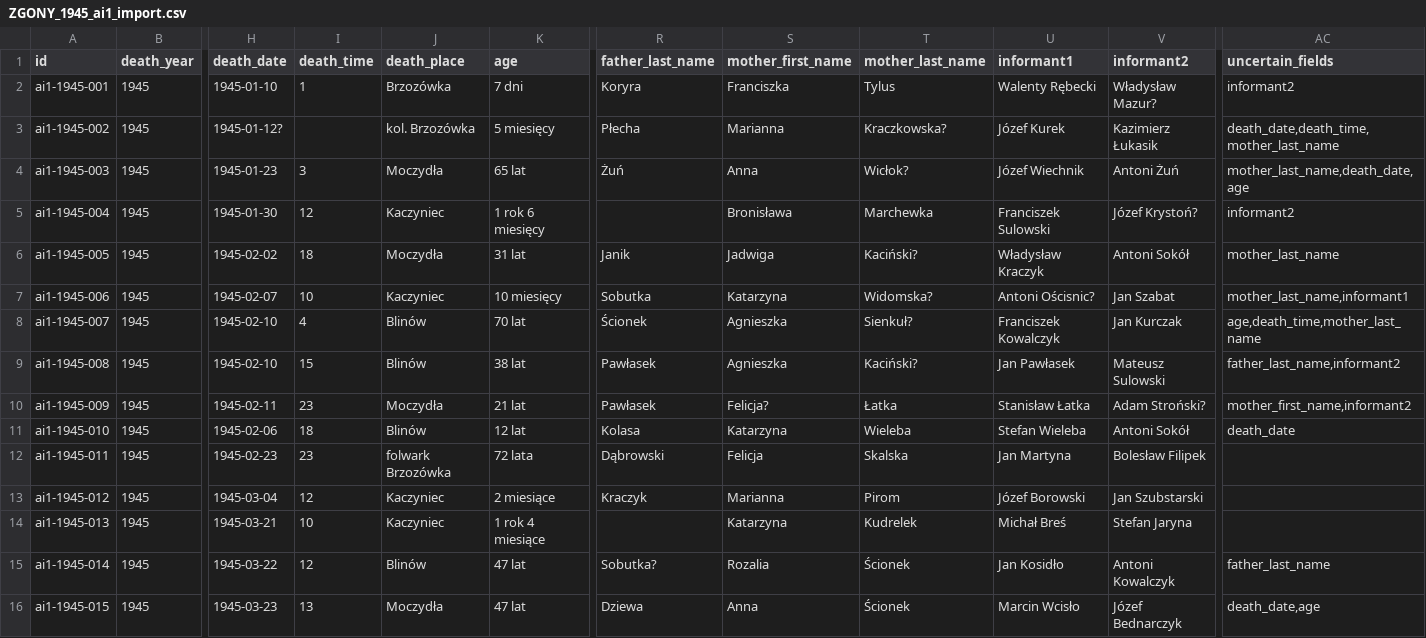
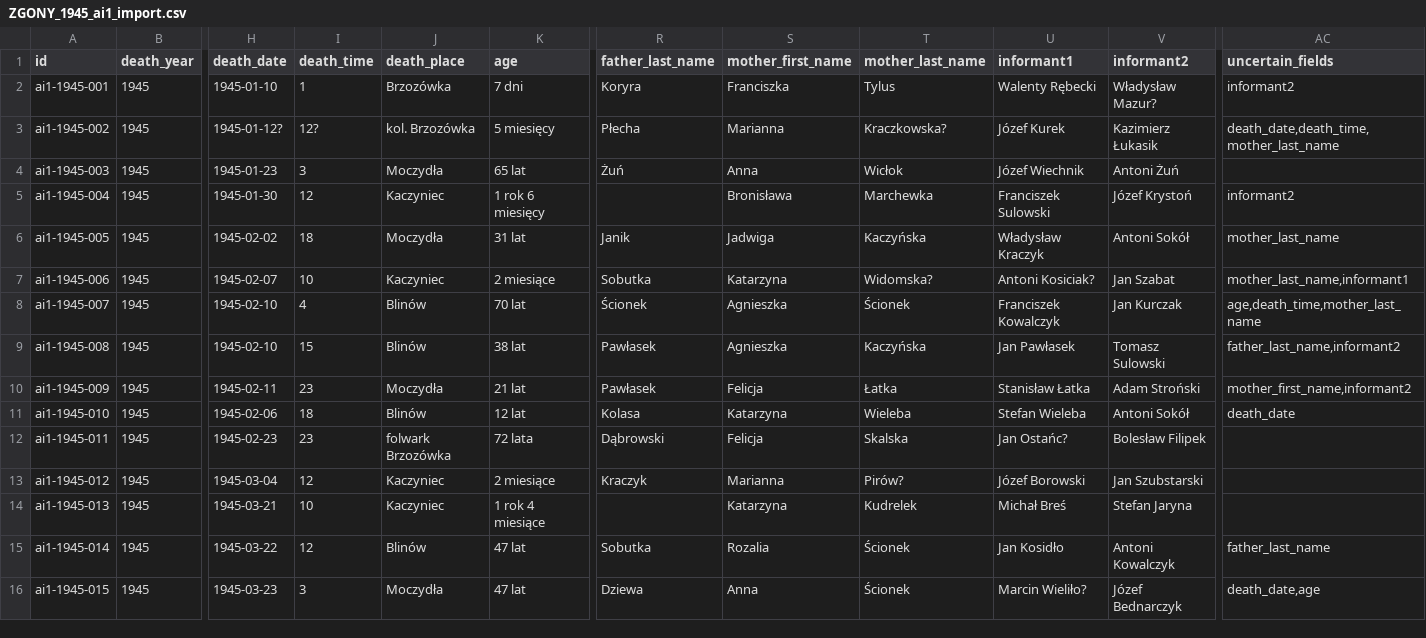
Before and after one commit to toxiconus/genealog-indexer-v7.1, a CSV file: public/konsolidacja/haiku/ZGONY_1945_ai1_import.csv, drawn as a sheet; only a part is shown, gaps mark what is left out; the diff covers the shown part only; the diff names each change by its address in the sheet, - before the commit and + after, or states it on an @@ line.

```diff
--- a/public/konsolidacja/haiku/ZGONY_1945_ai1_import.csv
+++ b/public/konsolidacja/haiku/ZGONY_1945_ai1_import.csv
-I3 (death_time): (empty)
+I3 (death_time): 12?
-T4 (mother_last_name): Wicłok?
+T4 (mother_last_name): Wicłok
-AC4 (uncertain_fields): mother_last_name,death_date,age
+AC4 (uncertain_fields): (empty)
-V5 (informant2): Józef Krystoń?
+V5 (informant2): Józef Krystoń
-T6 (mother_last_name): Kaciński?
+T6 (mother_last_name): Kaczyńska
-K7 (age): 10 miesięcy
+K7 (age): 2 miesiące
-U7 (informant1): Antoni Ościsnic?
+U7 (informant1): Antoni Kosiciak?
-T8 (mother_last_name): Sienkuł?
+T8 (mother_last_name): Ścionek
-T9 (mother_last_name): Kaciński?
+T9 (mother_last_name): Kaczyńska
-V9 (informant2): Mateusz Sulowski
+V9 (informant2): Tomasz Sulowski
-S10 (mother_first_name): Felicja?
+S10 (mother_first_name): Felicja
-V10 (informant2): Adam Stroński?
+V10 (informant2): Adam Stroński
-U12 (informant1): Jan Martyna
+U12 (informant1): Jan Ostańc?
-T13 (mother_last_name): Pirom
+T13 (mother_last_name): Pirów?
-R15 (father_last_name): Sobutka?
+R15 (father_last_name): Sobutka
-I16 (death_time): 13
+I16 (death_time): 3
-U16 (informant1): Marcin Wcisło
+U16 (informant1): Marcin Wieliło?
```
Also changed, not shown: 28 edited cells elsewhere in this file, 1 other file.
